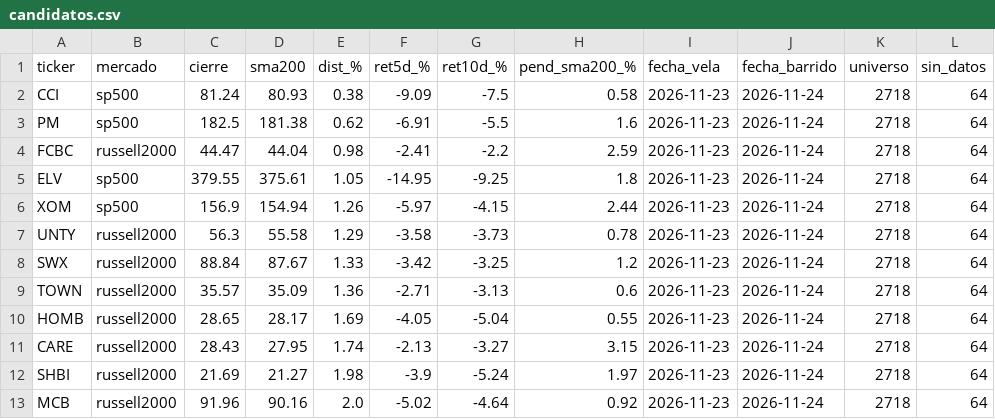
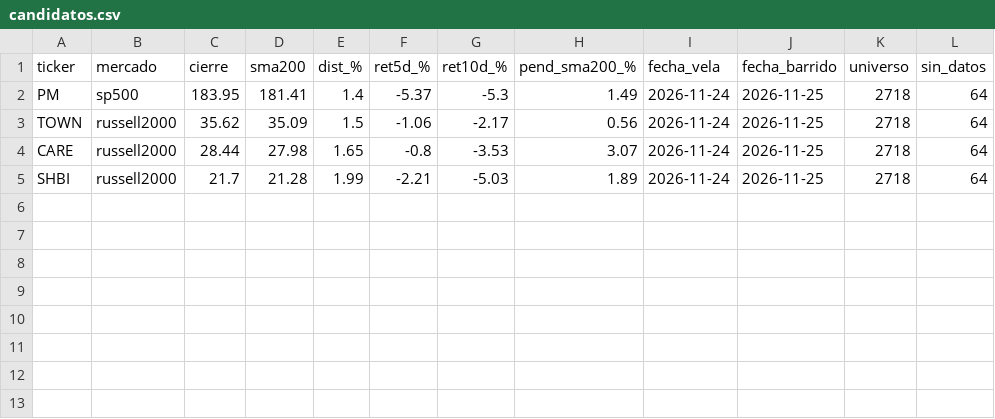
Before and after one commit to jesustmartinezperez-cmyk/sma200, a CSV file: candidatos.csv, drawn as a sheet.

Commit message:
barrido 2026-11-25

```diff
--- a/candidatos.csv
+++ b/candidatos.csv
@@ -1,13 +1,5 @@
 ticker,mercado,cierre,sma200,dist_%,ret5d_%,ret10d_%,pend_sma200_%,fecha_vela,fecha_barrido,universo,sin_datos
-CCI,sp500,81.24,80.93,0.38,-9.09,-7.5,0.58,2026-11-23,2026-11-24,2718,64
-PM,sp500,182.5,181.38,0.62,-6.91,-5.5,1.6,2026-11-23,2026-11-24,2718,64
-FCBC,russell2000,44.47,44.04,0.98,-2.41,-2.2,2.59,2026-11-23,2026-11-24,2718,64
-ELV,sp500,379.55,375.61,1.05,-14.95,-9.25,1.8,2026-11-23,2026-11-24,2718,64
-XOM,sp500,156.9,154.94,1.26,-5.97,-4.15,2.44,2026-11-23,2026-11-24,2718,64
-UNTY,russell2000,56.3,55.58,1.29,-3.58,-3.73,0.78,2026-11-23,2026-11-24,2718,64
-SWX,russell2000,88.84,87.67,1.33,-3.42,-3.25,1.2,2026-11-23,2026-11-24,2718,64
-TOWN,russell2000,35.57,35.09,1.36,-2.71,-3.13,0.6,2026-11-23,2026-11-24,2718,64
-HOMB,russell2000,28.65,28.17,1.69,-4.05,-5.04,0.55,2026-11-23,2026-11-24,2718,64
-CARE,russell2000,28.43,27.95,1.74,-2.13,-3.27,3.15,2026-11-23,2026-11-24,2718,64
-SHBI,russell2000,21.69,21.27,1.98,-3.9,-5.24,1.97,2026-11-23,2026-11-24,2718,64
-MCB,russell2000,91.96,90.16,2.0,-5.02,-4.64,0.92,2026-11-23,2026-11-24,2718,64
+PM,sp500,183.95,181.41,1.4,-5.37,-5.3,1.49,2026-11-24,2026-11-25,2718,64
+TOWN,russell2000,35.62,35.09,1.5,-1.06,-2.17,0.56,2026-11-24,2026-11-25,2718,64
+CARE,russell2000,28.44,27.98,1.65,-0.8,-3.53,3.07,2026-11-24,2026-11-25,2718,64
+SHBI,russell2000,21.7,21.28,1.99,-2.21,-5.03,1.89,2026-11-24,2026-11-25,2718,64
```
Also changed, not shown: 1 other file.
